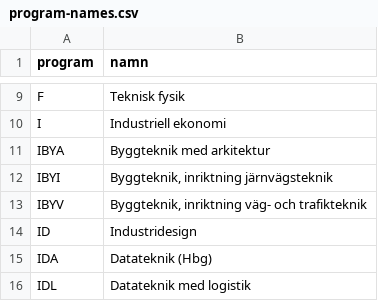
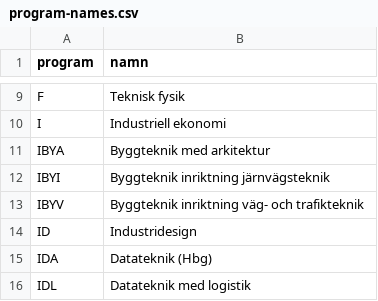
Before and after one commit to lunduniversity/lth-courses, a CSV file: data/program-names.csv, drawn as a sheet; only a part is shown, gaps mark what is left out.

Commit message:
remove commas from csv, confusing githubs csv rendering

```diff
--- a/data/program-names.csv
+++ b/data/program-names.csv
@@ -11,4 +11,4 @@ I	Industriell ekonomi
 IBYA	Byggteknik med arkitektur
-IBYI	Byggteknik, inriktning järnvägsteknik
-IBYV	Byggteknik, inriktning väg- och trafikteknik
+IBYI	Byggteknik inriktning järnvägsteknik
+IBYV	Byggteknik inriktning väg- och trafikteknik
 ID	Industridesign
```
